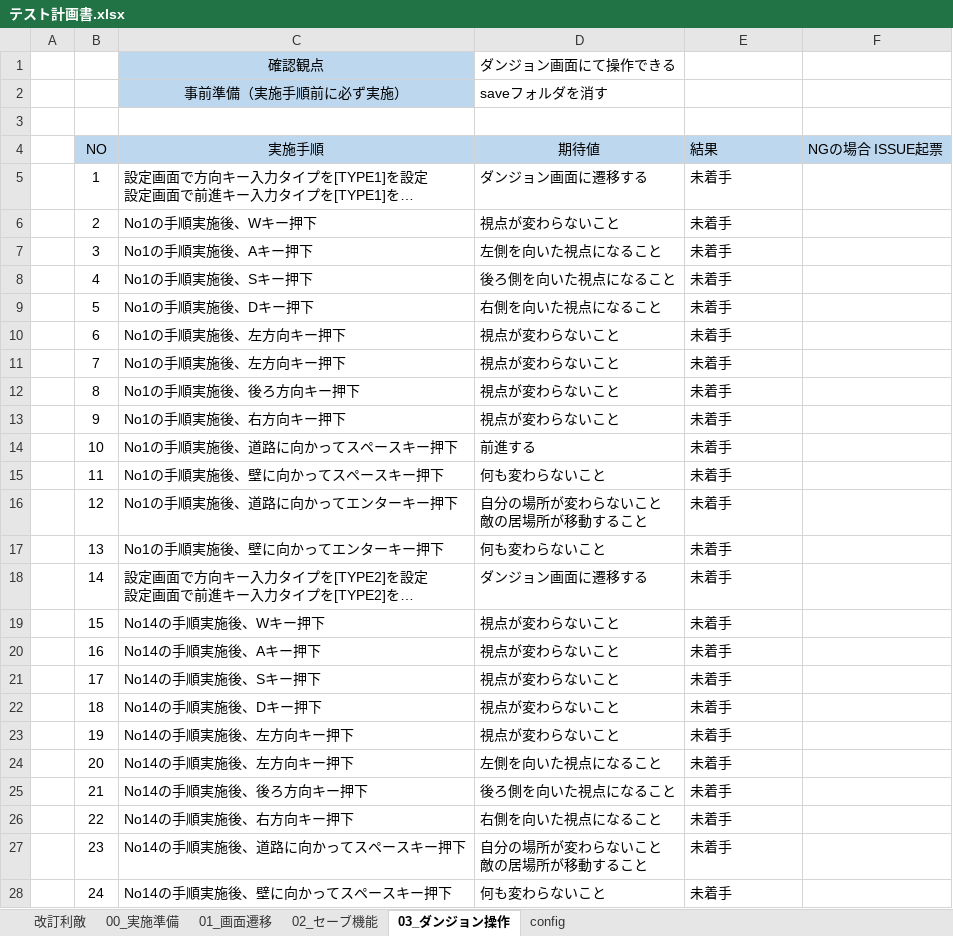
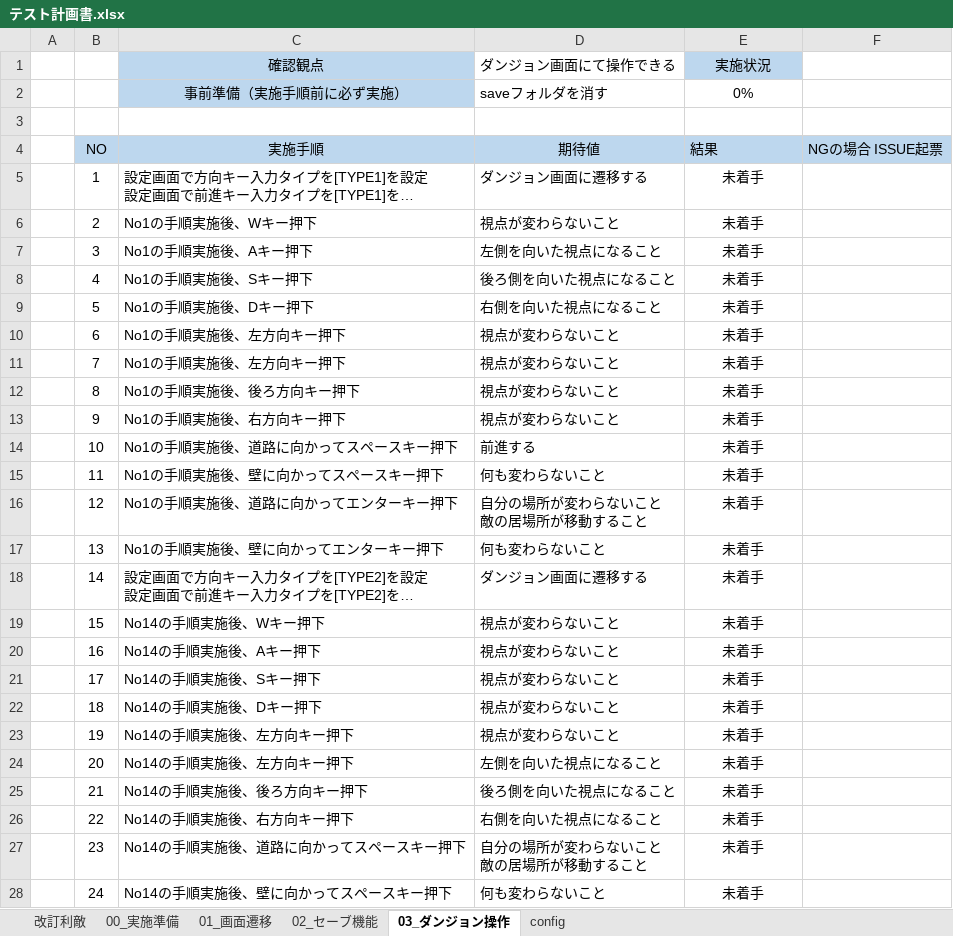
Before and after one commit to kuroHigasi/game, an Excel workbook: 03_テスト/テスト計画書.xlsx, sheet 03_ダンジョン操作, drawn as a sheet; only a part is shown; long unchanged cells end in …; values as stored, in another font and other column widths than the file's, no borders; conditional formats not drawn; the diff covers the shown part only; the diff names each change by its address in the sheet, - before the commit and + after, or states it on an @@ line.

```diff
--- a/03_テスト/テスト計画書.xlsx (sheet 03_ダンジョン操作)
+++ b/03_テスト/テスト計画書.xlsx (sheet 03_ダンジョン操作)
-E1: (empty)
+E1: 実施状況
-E1 fill: none
+E1 fill: #BDD7EE
-E2: (empty)
+E2: 0%
-E5:E28 alignment: left
+E5:E28 alignment: center
```
Also changed, not shown: 34 edited cells and cell formats elsewhere in this sheet, sheet 01_画面遷移, sheet 02_セーブ機能, sheet 00_実施準備, sheet 改訂利敵, sheet config, formulas that keep their value, 8 other files.
